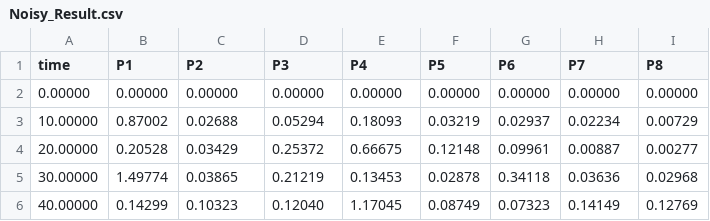
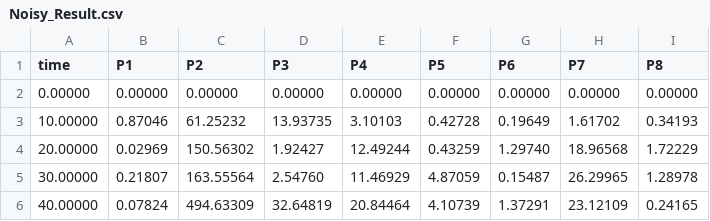
Before and after one commit to Yoshi8765/GRN_Generate_Run, a CSV file: zack_kateka/Random_GRNs/pathway/Noisy_Result.csv, drawn as a sheet; only a part is shown; the diff covers the shown part only.

```diff
--- a/zack_kateka/Random_GRNs/pathway/Noisy_Result.csv
+++ b/zack_kateka/Random_GRNs/pathway/Noisy_Result.csv
@@ -2,5 +2,5 @@ time,P1,P2,P3,P4,P5,P6,P7,P8,
 0.00000,0.00000,0.00000,0.00000,0.00000,0.00000,0.00000,0.00000,0.00000
-10.00000,0.87002,0.02688,0.05294,0.18093,0.03219,0.02937,0.02234,0.00729
-20.00000,0.20528,0.03429,0.25372,0.66675,0.12148,0.09961,0.00887,0.00277
-30.00000,1.49774,0.03865,0.21219,0.13453,0.02878,0.34118,0.03636,0.02968
-40.00000,0.14299,0.10323,0.12040,1.17045,0.08749,0.07323,0.14149,0.12769
+10.00000,0.87046,61.25232,13.93735,3.10103,0.42728,0.19649,1.61702,0.34193
+20.00000,0.02969,150.56302,1.92427,12.49244,0.43259,1.29740,18.96568,1.72229
+30.00000,0.21807,163.55564,2.54760,11.46929,4.87059,0.15487,26.29965,1.28978
+40.00000,0.07824,494.63309,32.64819,20.84464,4.10739,1.37291,23.12109,0.24165
```
Also changed, not shown: 128 edited cells elsewhere in this file, zack_kateka/Random_GRNs/pathway/Results_Clean.csv, 3 other files.
